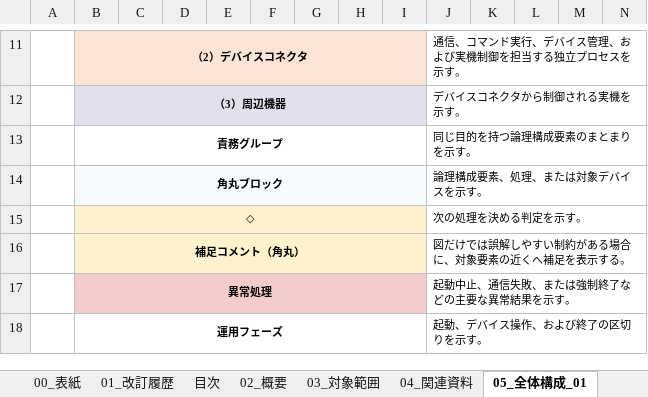
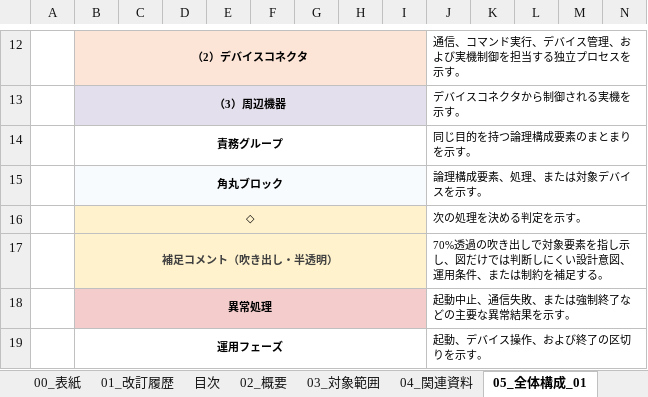
Before and after one commit to vti-sam/smj-ks-pos-stored, an Excel workbook: artifacts/reports/architecture/ARCH-HOST-01_タブレットPOS_デバイスコネクタ基本設計書/ARCH-HOST-01_タブレットPOS_デバイスコネクタ基本設計書.xlsx, sheet 05_全体構成_01, drawn as a sheet; only a part is shown, gaps mark what is left out; values as stored, in another font and other column widths than the file's, no borders; removed rows and columns are numbered as before the commit, all else as after; rows hold the shown columns only; the diff covers the shown part only; the diff names each change by its address in the sheet, - before the commit and + after, or states it on an @@ line.

```diff
--- a/artifacts/reports/architecture/ARCH-HOST-01_タブレットPOS_デバイスコネクタ基本設計書/ARCH-HOST-01_タブレットPOS_デバイスコネクタ基本設計書.xlsx (sheet 05_全体構成_01)
+++ b/artifacts/reports/architecture/ARCH-HOST-01_タブレットPOS_デバイスコネクタ基本設計書/ARCH-HOST-01_タブレットPOS_デバイスコネクタ基本設計書.xlsx (sheet 05_全体構成_01)
-row 16:  | 補足コメント（角丸） |  |  |  |  |  |  |  | 図だけでは誤解しやすい制約がある場合に、対象要素の近くへ補足を表示する。
+row 17:  | 補足コメント（吹き出し・半透明） |  |  |  |  |  |  |  | 70%透過の吹き出しで対象要素を指し示し、図だけでは判断しにくい設計意図、運用条件、または制約を補足する。
```
Also changed, not shown: 2 added rows and 3 edited cells elsewhere in this sheet, sheet 09_設定・デバイス設計, sheet 01_改訂履歴, sheet 06_運用シナリオ_02, sheet 06_運用シナリオ_01, sheet 05_全体構成_02, sheet 00_表紙, 8 more sheets, 31 other files.
